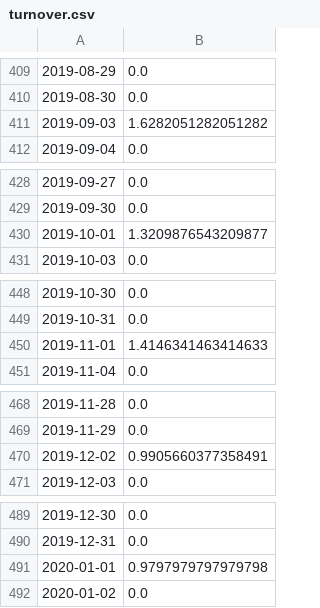
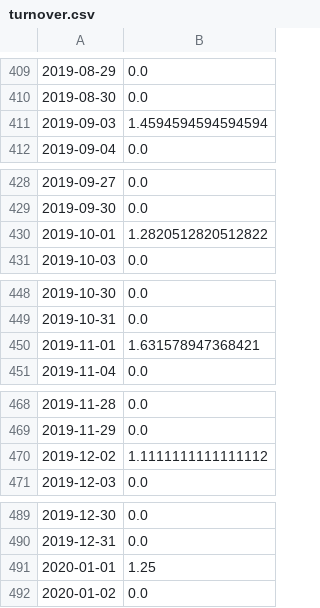
Before and after one commit to deep-0205/factor-research-engine, a CSV file: signals/turnover.csv, drawn as a sheet; only a part is shown, gaps mark what is left out; the diff covers the shown part only; the diff names each change by its address in the sheet, - before the commit and + after, or states it on an @@ line.

```diff
--- a/signals/turnover.csv
+++ b/signals/turnover.csv
-B411: 1.6282051282051282
+B411: 1.4594594594594594
-B430: 1.3209876543209877
+B430: 1.2820512820512822
-B450: 1.4146341463414633
+B450: 1.631578947368421
-B470: 0.9905660377358491
+B470: 1.1111111111111112
-B491: 0.9797979797979798
+B491: 1.25
```
Also changed, not shown: 2 added rows and 85 edited cells elsewhere in this file, backtest/window_results.csv, factors/ic_series.csv, 52 other files.
